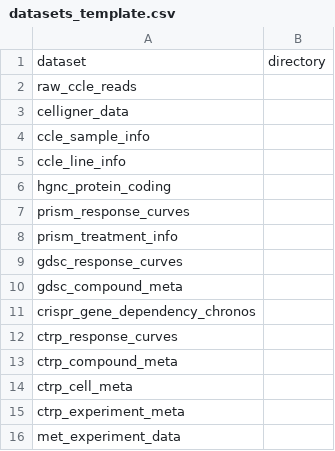
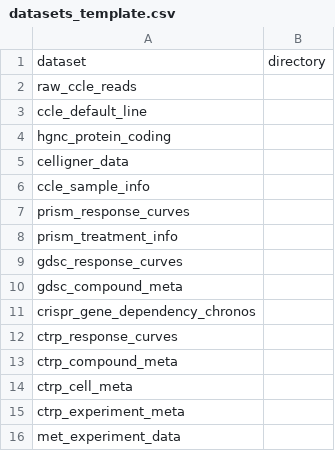
Before and after one commit to cnio-bu/drug_susceptibility_collection, a CSV file: config/datasets_template.csv, drawn as a sheet.

```diff
--- a/config/datasets_template.csv
+++ b/config/datasets_template.csv
@@ -2,6 +2,6 @@ dataset,directory
 raw_ccle_reads,
+ccle_default_line,
+hgnc_protein_coding,
 celligner_data,
 ccle_sample_info,
-ccle_line_info,
-hgnc_protein_coding,
 prism_response_curves,
```
Also changed, not shown: 2 other files.
